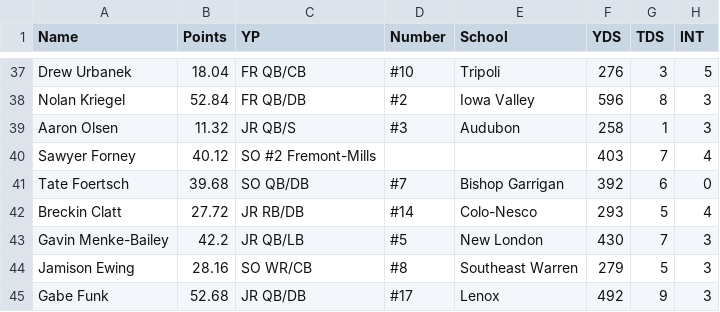
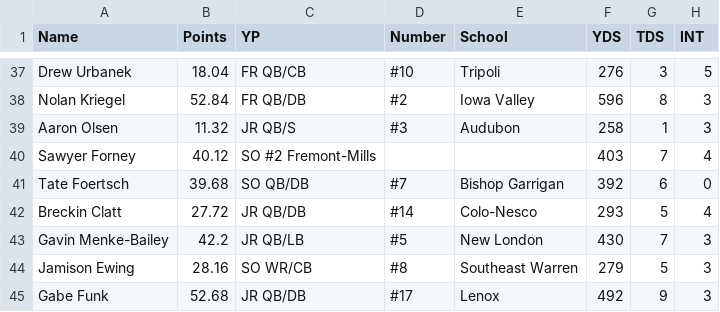
Before and after one commit to Fwiy27/8Man, a CSV file: data/Week4-passing-all.csv, drawn as a sheet; only a part is shown, gaps mark what is left out.

Commit message:
Updated data

```diff
--- a/data/Week4-passing-all.csv
+++ b/data/Week4-passing-all.csv
@@ -41,3 +41,3 @@ Sawyer Forney,40.12,SO  #2 Fremont-Mills,,,403,7,4
 Tate Foertsch,39.68,SO  QB/DB,#7,Bishop Garrigan,392,6,0
-Breckin Clatt,27.72,JR  RB/DB,#14,Colo-Nesco,293,5,4
+Breckin Clatt,27.72,JR  QB/DB,#14,Colo-Nesco,293,5,4
 Gavin Menke-Bailey,42.2,JR  QB/LB,#5,New London,430,7,3
```
Also changed, not shown: data/Week4-passing.csv, data/Week4-points-ps.csv, 5 other files.
